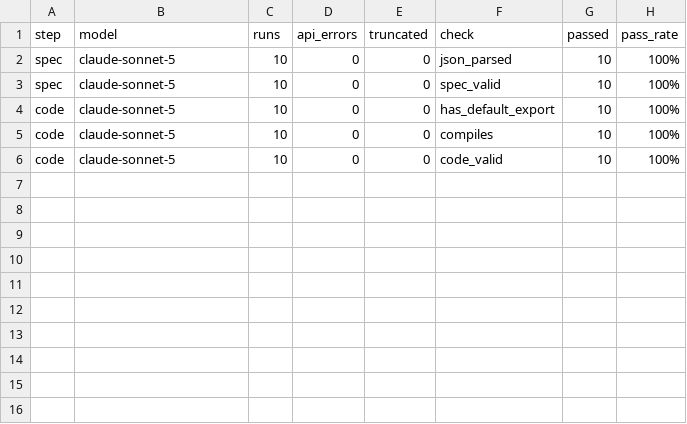
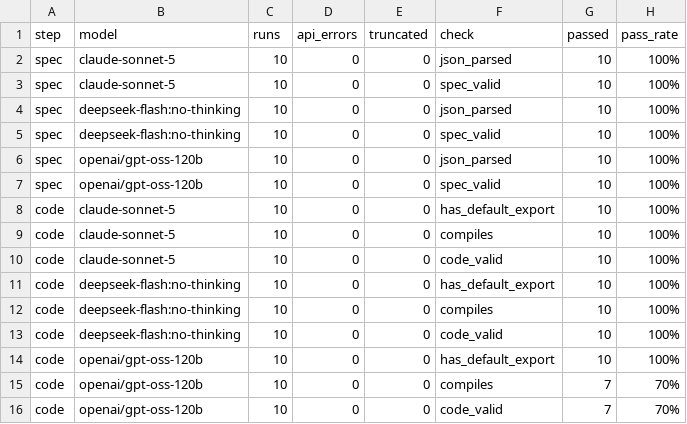
Before and after one commit to bhagwatm15/idea-to-prototype, a CSV file: results/summary.csv, drawn as a sheet; the diff names each change by its address in the sheet, - before the commit and + after, or states it on an @@ line.

Commit message:
Add three-model comparison runs

```diff
--- a/results/summary.csv
+++ b/results/summary.csv
+row 4: spec | deepseek-flash:no-thinking | 10 | 0 | 0 | json_parsed | 10 | 100%
+row 5: spec | deepseek-flash:no-thinking | 10 | 0 | 0 | spec_valid | 10 | 100%
+row 6: spec | openai/gpt-oss-120b | 10 | 0 | 0 | json_parsed | 10 | 100%
+row 7: spec | openai/gpt-oss-120b | 10 | 0 | 0 | spec_valid | 10 | 100%
+row 11: code | deepseek-flash:no-thinking | 10 | 0 | 0 | has_default_export | 10 | 100%
+row 12: code | deepseek-flash:no-thinking | 10 | 0 | 0 | compiles | 10 | 100%
+row 13: code | deepseek-flash:no-thinking | 10 | 0 | 0 | code_valid | 10 | 100%
+row 14: code | openai/gpt-oss-120b | 10 | 0 | 0 | has_default_export | 10 | 100%
+row 15: code | openai/gpt-oss-120b | 10 | 0 | 0 | compiles | 7 | 70%
+row 16: code | openai/gpt-oss-120b | 10 | 0 | 0 | code_valid | 7 | 70%
```
Also changed, not shown: 48 other files.
